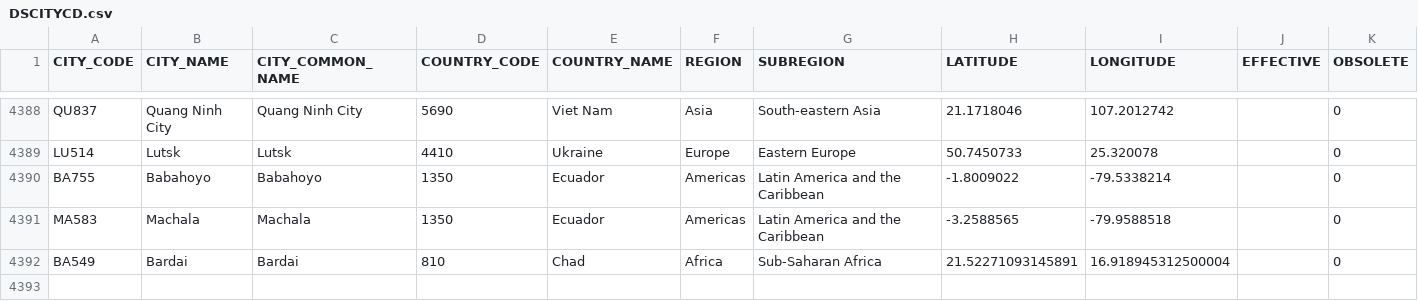
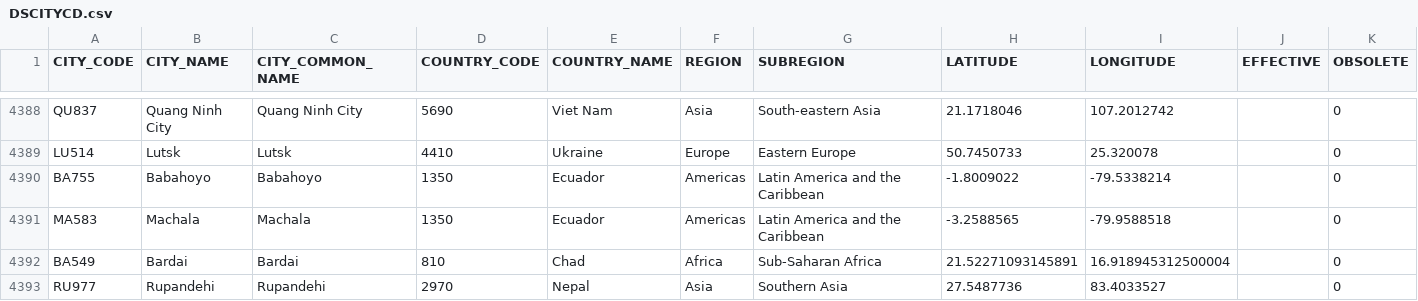
Before and after one commit to CEB-HLCM/HR-Public-Codes, a CSV file: DSCITYCD.csv, drawn as a sheet; only a part is shown, gaps mark what is left out.

Commit message:
Updated DSCITYCD

```diff
--- a/DSCITYCD.csv
+++ b/DSCITYCD.csv
@@ -4392 +4392,2 @@ MA583,"Machala","Machala",1350,"Ecuador",Americas,Latin America and the Caribbea
 BA549,"Bardai","Bardai",810,"Chad",Africa,Sub-Saharan Africa,21.52271093145891,16.918945312500004,"","0"
+RU977,"Rupandehi","Rupandehi",2970,"Nepal",Asia,Southern Asia,27.5487736,83.4033527,"","0"
```
